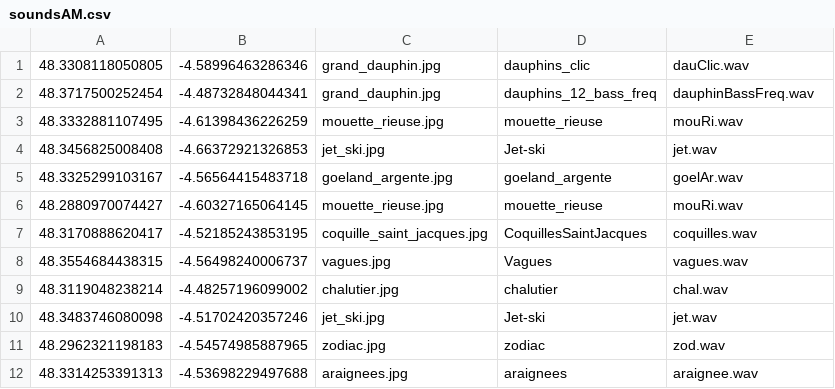
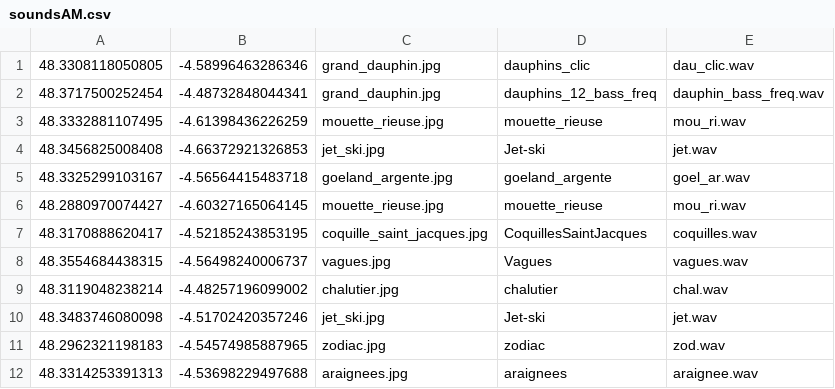
Before and after one commit to terre-virtuelle/navisu, a CSV file: navisu-launcher/data/sounds/bathy/soundsAM.csv, drawn as a sheet.

Commit message:
Review Bathy

```diff
--- a/navisu-launcher/data/sounds/bathy/soundsAM.csv
+++ b/navisu-launcher/data/sounds/bathy/soundsAM.csv
@@ -1,7 +1,7 @@
-48.3308118050805,-4.58996463286346,grand_dauphin.jpg,dauphins_clic,dauClic.wav
-48.3717500252454,-4.48732848044341,grand_dauphin.jpg,dauphins_12_bass_freq,dauphinBassFreq.wav
-48.3332881107495,-4.61398436226259,mouette_rieuse.jpg,mouette_rieuse,mouRi.wav
+48.3308118050805,-4.58996463286346,grand_dauphin.jpg,dauphins_clic,dau_clic.wav
+48.3717500252454,-4.48732848044341,grand_dauphin.jpg,dauphins_12_bass_freq,dauphin_bass_freq.wav
+48.3332881107495,-4.61398436226259,mouette_rieuse.jpg,mouette_rieuse,mou_ri.wav
 48.3456825008408,-4.66372921326853,jet_ski.jpg,Jet-ski,jet.wav
-48.3325299103167,-4.56564415483718,goeland_argente.jpg,goeland_argente,goelAr.wav
-48.2880970074427,-4.60327165064145,mouette_rieuse.jpg,mouette_rieuse,mouRi.wav
+48.3325299103167,-4.56564415483718,goeland_argente.jpg,goeland_argente,goel_ar.wav
+48.2880970074427,-4.60327165064145,mouette_rieuse.jpg,mouette_rieuse,mou_ri.wav
 48.3170888620417,-4.52185243853195,coquille_saint_jacques.jpg,CoquillesSaintJacques,coquilles.wav
```
Also changed, not shown: 14 other files.
